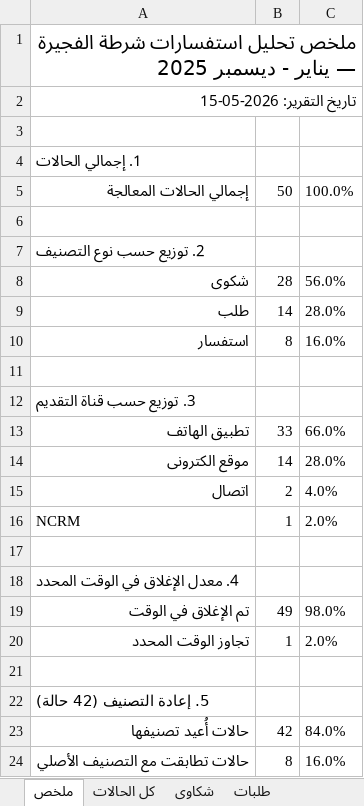
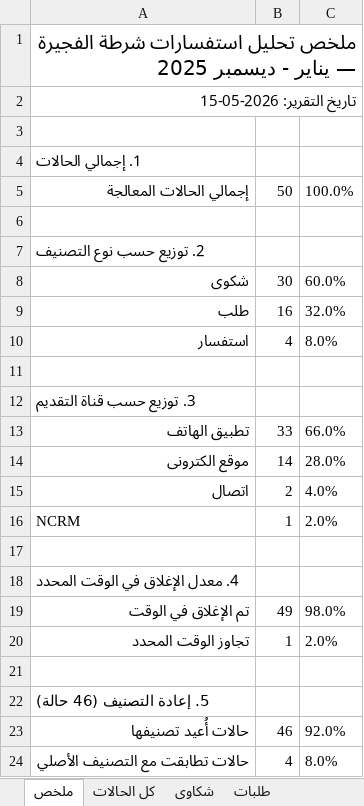
Before and after one commit to lenashamseldinsw/sim-fujairah-inquiries-ai, an Excel workbook: real/inquiries-output/Fujairah_Police_Inquiry_Triage_Detail.xlsx, sheet ملخص, drawn as a sheet; values as stored, in another font and other column widths than the file's, no borders; the diff names each change by its address in the sheet, - before the commit and + after, or states it on an @@ line.

```diff
--- a/real/inquiries-output/Fujairah_Police_Inquiry_Triage_Detail.xlsx (sheet ملخص)
+++ b/real/inquiries-output/Fujairah_Police_Inquiry_Triage_Detail.xlsx (sheet ملخص)
-B8: 28
+B8: 30
-C8: 56.0%
+C8: 60.0%
-B9: 14
+B9: 16
-C9: 28.0%
+C9: 32.0%
-B10: 8
+B10: 4
-C10: 16.0%
+C10: 8.0%
-A22: 5. إعادة التصنيف (42 حالة)
+A22: 5. إعادة التصنيف (46 حالة)
-B23: 42
+B23: 46
-C23: 84.0%
+C23: 92.0%
-B24: 8
+B24: 4
-C24: 16.0%
+C24: 8.0%
```
Also changed, not shown: sheet إعادة التصنيف, sheet طلبات, sheet استفسارات, sheet كل الحالات, sheet شكاوى, 6 other files.
